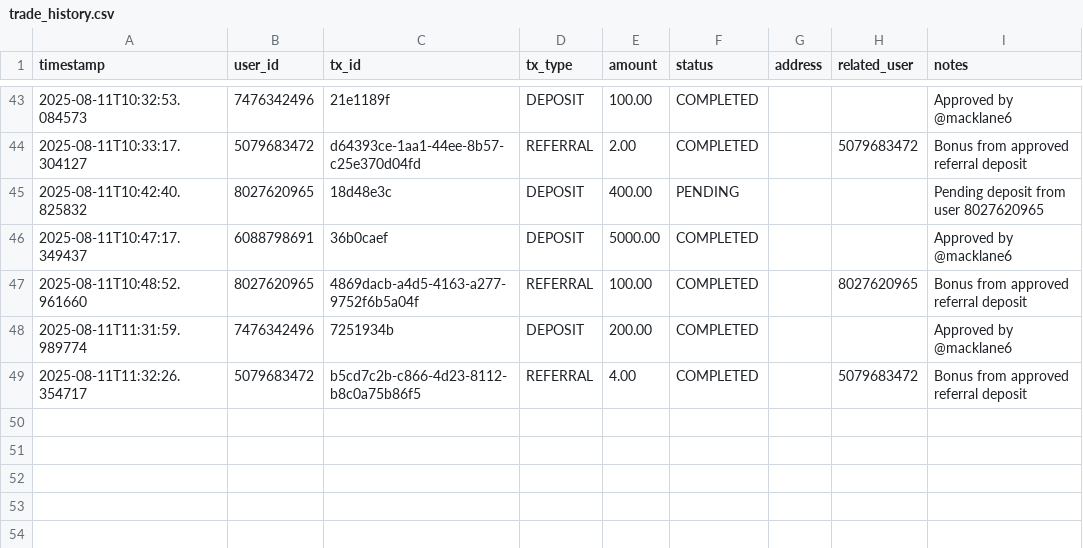
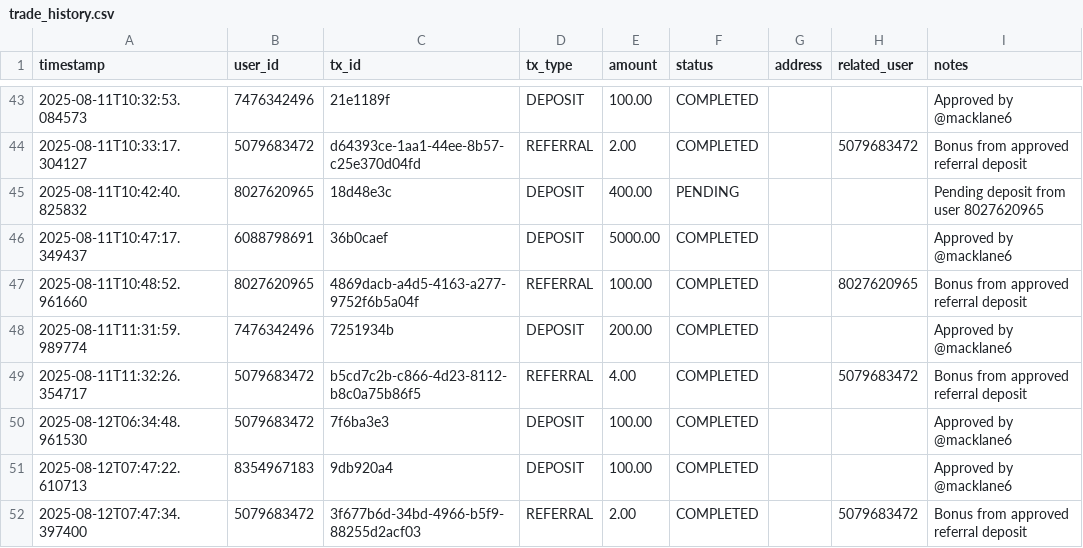
Before and after one commit to KyleMacklane/cryptotrader, a CSV file: trade_history.csv, drawn as a sheet; only a part is shown, gaps mark what is left out; the diff names each change by its address in the sheet, - before the commit and + after, or states it on an @@ line.

```diff
--- a/trade_history.csv
+++ b/trade_history.csv
+row 50: 2025-08-12T06:34:48.961530 | 5079683472 | 7f6ba3e3 | DEPOSIT | 100.00 | COMPLETED |  |  | Approved by @macklane6
+row 51: 2025-08-12T07:47:22.610713 | 8354967183 | 9db920a4 | DEPOSIT | 100.00 | COMPLETED |  |  | Approved by @macklane6
+row 52: 2025-08-12T07:47:34.397400 | 5079683472 | 3f677b6d-34bd-4966-b5f9-88255d2acf03 | REFERRAL | 2.00 | COMPLETED |  | 5079683472 | Bonus from approved referral deposit
```
Also changed, not shown: accounts.csv, 2 other files.
